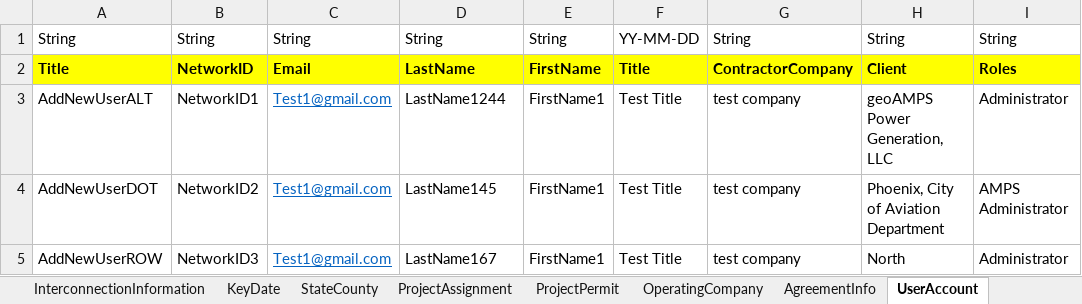
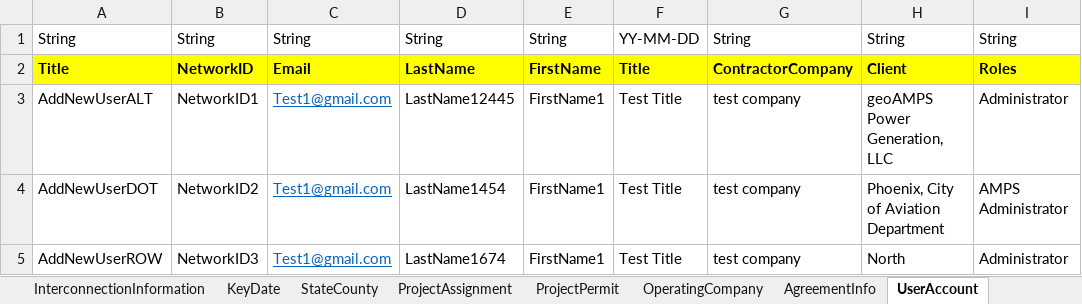
Before and after one commit to nayanthakor1994/AMPS_Automation_V2, an Excel workbook: Excel/Test_Data.xlsx, sheet UserAccount, drawn as a sheet; only a part is shown; values as stored, in another font and other column widths than the file's, no borders; the diff names each change by its address in the sheet, - before the commit and + after, or states it on an @@ line.

```diff
--- a/Excel/Test_Data.xlsx (sheet UserAccount)
+++ b/Excel/Test_Data.xlsx (sheet UserAccount)
-D3: LastName1244
+D3: LastName12445
-D4: LastName145
+D4: LastName1454
-D5: LastName167
+D5: LastName1674
```
Also changed, not shown: Excel/Agreement_Information.xlsx, 8 other files.
